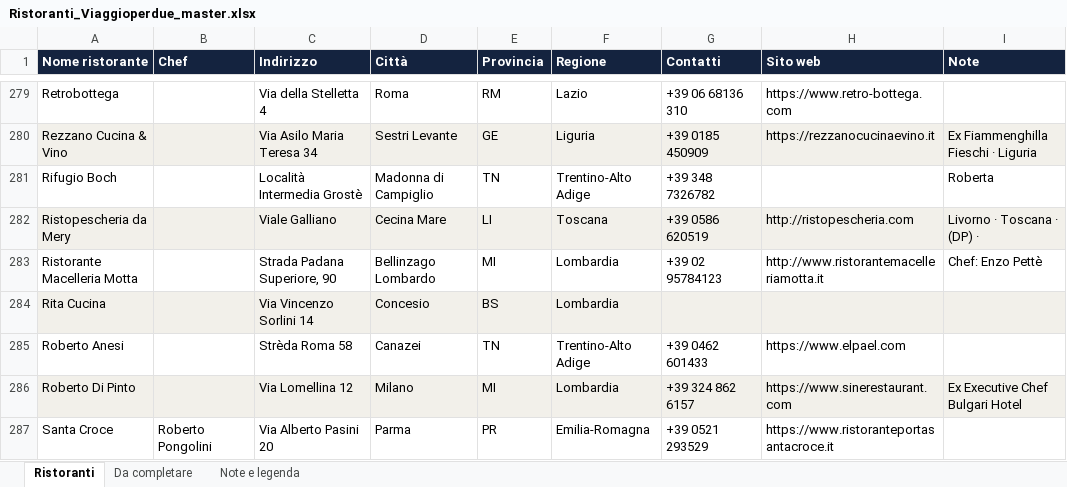
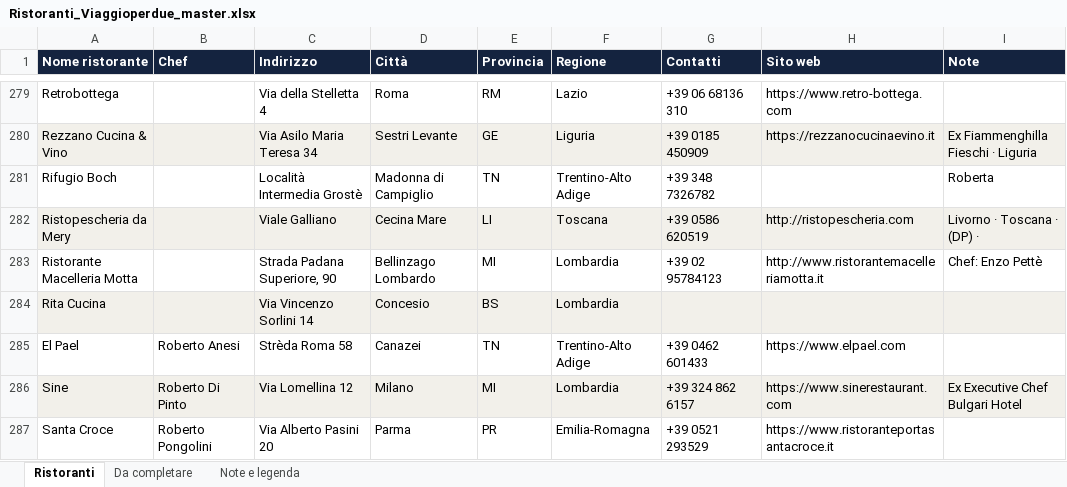
Before and after one commit to 2ryds99764-eng/Viaggioperdue, an Excel workbook: Ristoranti_Viaggioperdue_master.xlsx, sheet Ristoranti, drawn as a sheet; only a part is shown, gaps mark what is left out; values as stored, in another font and other column widths than the file's, no borders; the diff covers the shown part only; the diff names each change by its address in the sheet, - before the commit and + after, or states it on an @@ line.

Commit message:
Aggiorna guida ristoranti

```diff
--- a/Ristoranti_Viaggioperdue_master.xlsx (sheet Ristoranti)
+++ b/Ristoranti_Viaggioperdue_master.xlsx (sheet Ristoranti)
-A285 (Nome ristorante): Roberto Anesi
+A285 (Nome ristorante): El Pael
-B285 (Chef): (empty)
+B285 (Chef): Roberto Anesi
-A286 (Nome ristorante): Roberto Di Pinto
+A286 (Nome ristorante): Sine
-B286 (Chef): (empty)
+B286 (Chef): Roberto Di Pinto
```
Also changed, not shown: 1 added row, 1 removed row, 43 edited cells and cell formats elsewhere in this sheet, 2 other files.
